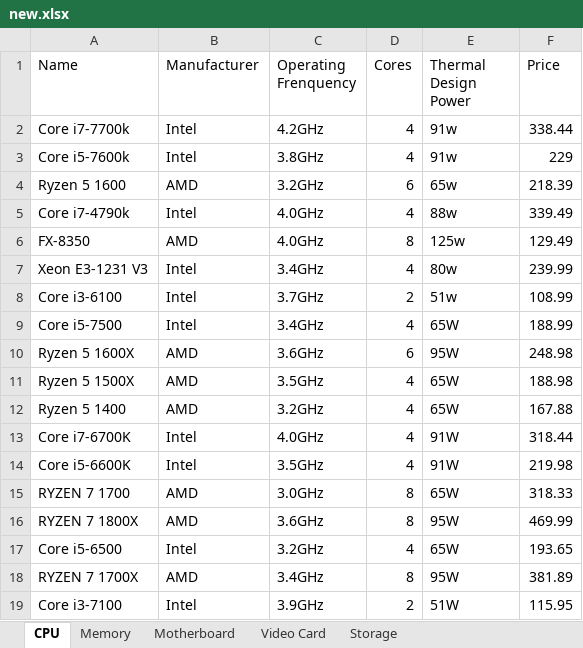
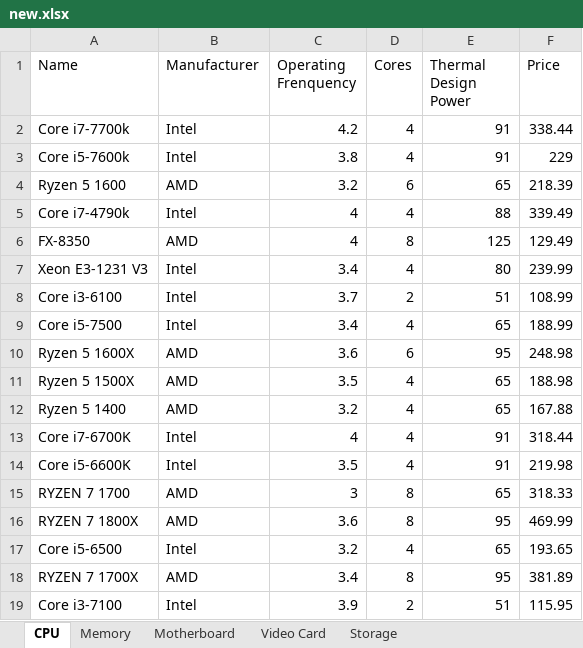
Before and after one commit to albuszheng/OnlineCOMParts, an Excel workbook: website/database/new.xlsx, sheet CPU, drawn as a sheet; only a part is shown; values as stored, in another font and other column widths than the file's, no borders; the diff covers the shown part only; the diff names each change by its address in the sheet, - before the commit and + after, or states it on an @@ line.

```diff
--- a/website/database/new.xlsx (sheet CPU)
+++ b/website/database/new.xlsx (sheet CPU)
-C2 (Operating Frenquency): 4.2GHz
+C2 (Operating Frenquency): 4.2
-E2:E3 (Thermal Design Power): 91w
+E2:E3 (Thermal Design Power): 91
-C3 (Operating Frenquency): 3.8GHz
+C3 (Operating Frenquency): 3.8
-C4 (Operating Frenquency): 3.2GHz
+C4 (Operating Frenquency): 3.2
-E4 (Thermal Design Power): 65w
+E4 (Thermal Design Power): 65
-C5:C6 (Operating Frenquency): 4.0GHz
+C5:C6 (Operating Frenquency): 4
-E5 (Thermal Design Power): 88w
+E5 (Thermal Design Power): 88
-E6 (Thermal Design Power): 125w
+E6 (Thermal Design Power): 125
-C7 (Operating Frenquency): 3.4GHz
+C7 (Operating Frenquency): 3.4
-E7 (Thermal Design Power): 80w
+E7 (Thermal Design Power): 80
-C8 (Operating Frenquency): 3.7GHz
+C8 (Operating Frenquency): 3.7
-E8 (Thermal Design Power): 51w
+E8 (Thermal Design Power): 51
-C9 (Operating Frenquency): 3.4GHz
+C9 (Operating Frenquency): 3.4
-E9 (Thermal Design Power): 65W
+E9 (Thermal Design Power): 65
-C10 (Operating Frenquency): 3.6GHz
+C10 (Operating Frenquency): 3.6
-E10 (Thermal Design Power): 95W
+E10 (Thermal Design Power): 95
-C11 (Operating Frenquency): 3.5GHz
+C11 (Operating Frenquency): 3.5
-E11:E12 (Thermal Design Power): 65W
+E11:E12 (Thermal Design Power): 65
-C12 (Operating Frenquency): 3.2GHz
+C12 (Operating Frenquency): 3.2
-C13 (Operating Frenquency): 4.0GHz
+C13 (Operating Frenquency): 4
-E13:E14 (Thermal Design Power): 91W
+E13:E14 (Thermal Design Power): 91
-C14 (Operating Frenquency): 3.5GHz
+C14 (Operating Frenquency): 3.5
-C15 (Operating Frenquency): 3.0GHz
+C15 (Operating Frenquency): 3
-E15 (Thermal Design Power): 65W
+E15 (Thermal Design Power): 65
-C16 (Operating Frenquency): 3.6GHz
+C16 (Operating Frenquency): 3.6
-E16 (Thermal Design Power): 95W
+E16 (Thermal Design Power): 95
-C17 (Operating Frenquency): 3.2GHz
+C17 (Operating Frenquency): 3.2
-E17 (Thermal Design Power): 65W
+E17 (Thermal Design Power): 65
-C18 (Operating Frenquency): 3.4GHz
+C18 (Operating Frenquency): 3.4
-E18 (Thermal Design Power): 95W
+E18 (Thermal Design Power): 95
-C19 (Operating Frenquency): 3.9GHz
+C19 (Operating Frenquency): 3.9
-E19 (Thermal Design Power): 51W
+E19 (Thermal Design Power): 51
```
Also changed, not shown: 136 edited cells elsewhere in this sheet, sheet Video Card, sheet Motherboard, sheet Storage, sheet Memory.
